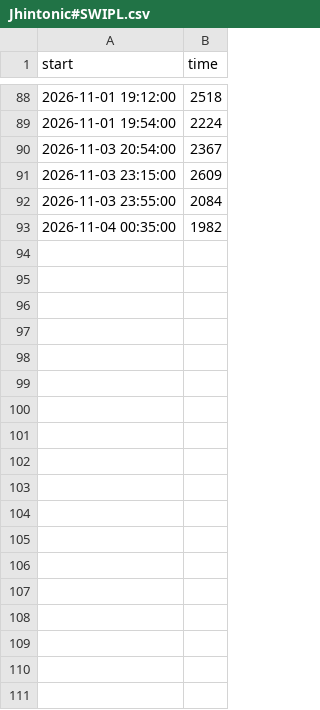
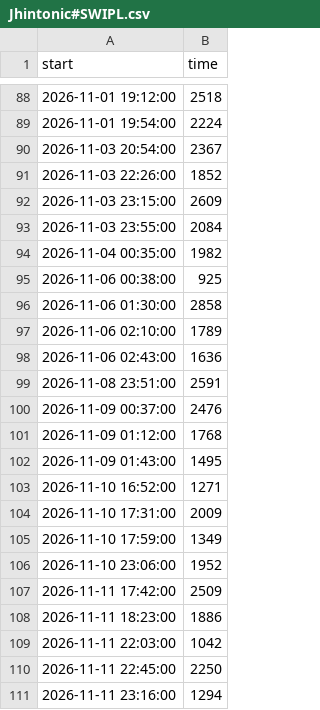
Before and after one commit to SantiagoRR2004/LeagueOfLegends, a CSV file: data/Jhintonic#SWIPL.csv, drawn as a sheet; only a part is shown, gaps mark what is left out.

```diff
--- a/data/Jhintonic#SWIPL.csv
+++ b/data/Jhintonic#SWIPL.csv
@@ -90,2 +90,3 @@ start,time
 2026-11-03 20:54:00,2367
+2026-11-03 22:26:00,1852
 2026-11-03 23:15:00,2609
@@ -93 +94,18 @@ start,time
 2026-11-04 00:35:00,1982
+2026-11-06 00:38:00,925
+2026-11-06 01:30:00,2858
+2026-11-06 02:10:00,1789
+2026-11-06 02:43:00,1636
+2026-11-08 23:51:00,2591
+2026-11-09 00:37:00,2476
+2026-11-09 01:12:00,1768
+2026-11-09 01:43:00,1495
+2026-11-10 16:52:00,1271
+2026-11-10 17:31:00,2009
+2026-11-10 17:59:00,1349
+2026-11-10 23:06:00,1952
+2026-11-11 17:42:00,2509
+2026-11-11 18:23:00,1886
+2026-11-11 22:03:00,1042
+2026-11-11 22:45:00,2250
+2026-11-11 23:16:00,1294
```
Also changed, not shown: data/HOLASONDEOURENSE#KPX.csv, data/KPX JoyBoy#KPX.csv, 5 other files.
